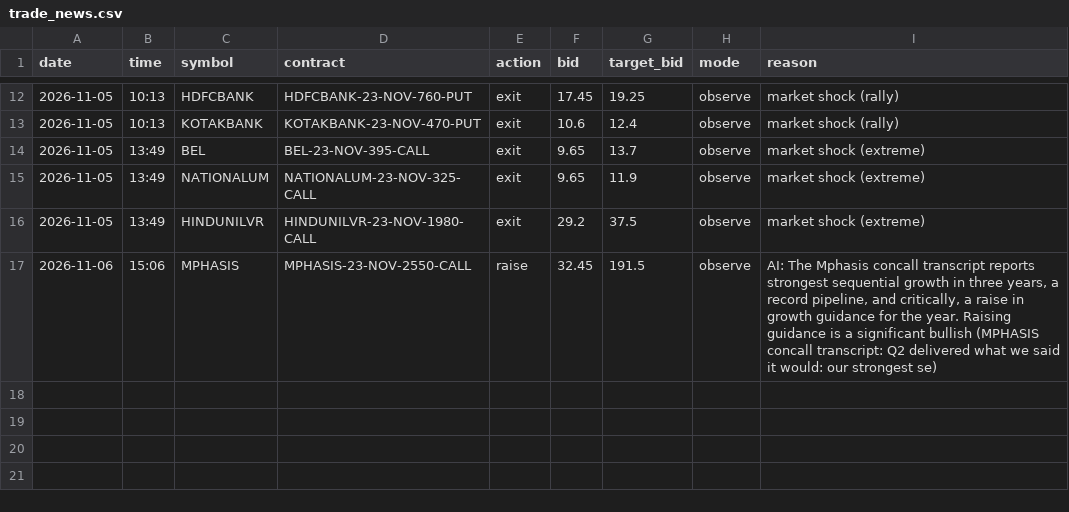
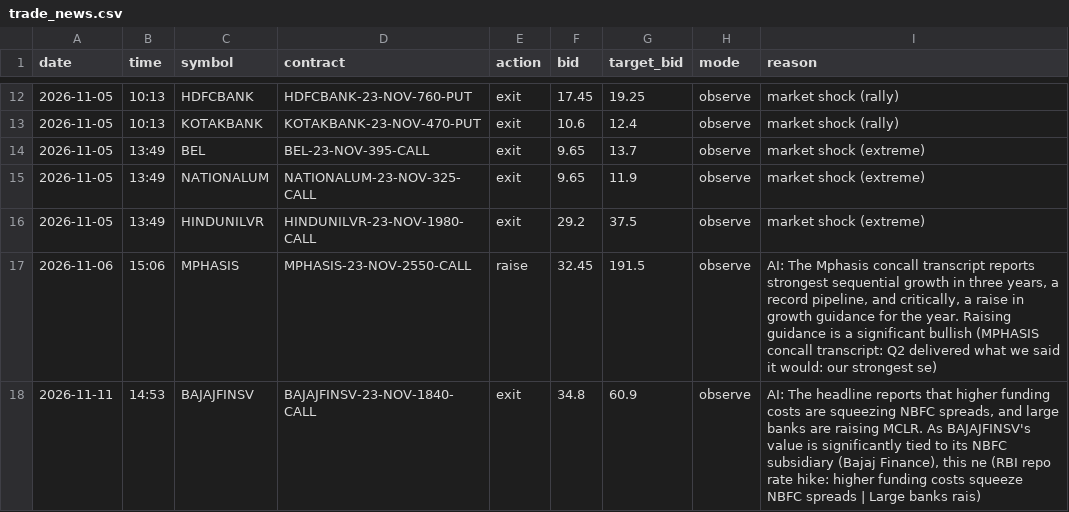
Before and after one commit to vishnupadma007-oss/Stock-market-scanner-of-India, a CSV file: journal/trade_news.csv, drawn as a sheet; only a part is shown, gaps mark what is left out.

```diff
--- a/journal/trade_news.csv
+++ b/journal/trade_news.csv
@@ -17 +17,2 @@ date,time,symbol,contract,action,bid,target_bid,mode,reason
 2026-11-06,15:06,MPHASIS,MPHASIS-23-NOV-2550-CALL,raise,32.45,191.5,observe,"AI: The Mphasis concall transcript reports strongest sequential growth in three years, a record pipeline, and critically, a raise in growth guidance for the year. Raising guidance is a significant bullish (MPHASIS concall transcript: Q2 delivered what we said it would: our strongest se)"
+2026-11-11,14:53,BAJAJFINSV,BAJAJFINSV-23-NOV-1840-CALL,exit,34.8,60.9,observe,"AI: The headline reports that higher funding costs are squeezing NBFC spreads, and large banks are raising MCLR. As BAJAJFINSV's value is significantly tied to its NBFC subsidiary (Bajaj Finance), this ne (RBI repo rate hike: higher funding costs squeeze NBFC spreads | Large banks rais)"
```
Also changed, not shown: journal/ai_verdicts.csv, journal/announcements.csv, 10 other files.
